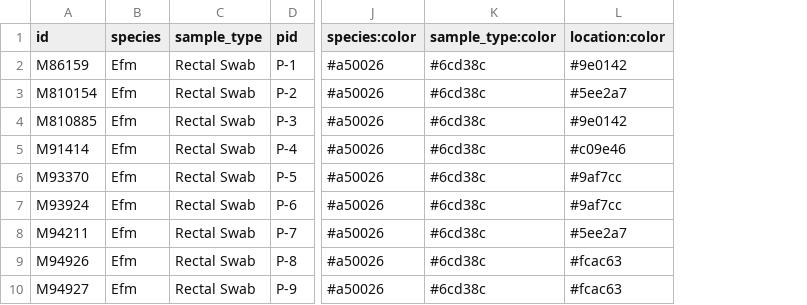
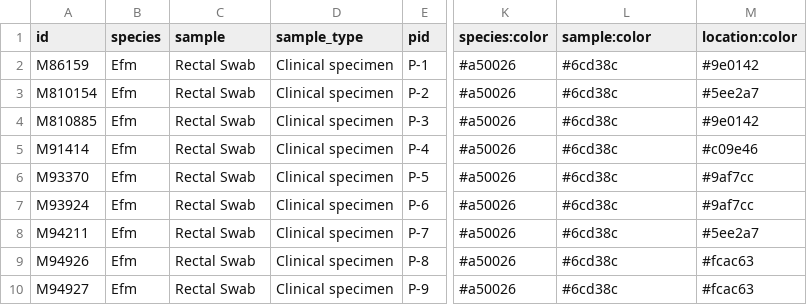
Before and after one commit to nalarbp/haiviz, a CSV file: build_production/data/preloaded/e3/permana_vrefm_st78_metadata.csv, drawn as a sheet; only a part is shown, gaps mark what is left out; addresses are those after the commit; the diff names each change by its address in the sheet, - before the commit and + after, or states it on an @@ line.

Commit message:
update production 16-Oct-2023

```diff
--- a/build_production/data/preloaded/e3/permana_vrefm_st78_metadata.csv
+++ b/build_production/data/preloaded/e3/permana_vrefm_st78_metadata.csv
+column D (sample_type), rows 2-10: all Clinical specimen
-C1: sample_type
+C1: sample
-L1: sample_type:color
+L1: sample:color
```
Also changed, not shown: build_production/data/preloaded/e1/roberts_crab_metadata.csv, build_production/data/preloaded/e2/chung_metadata.csv, 24 other files.
